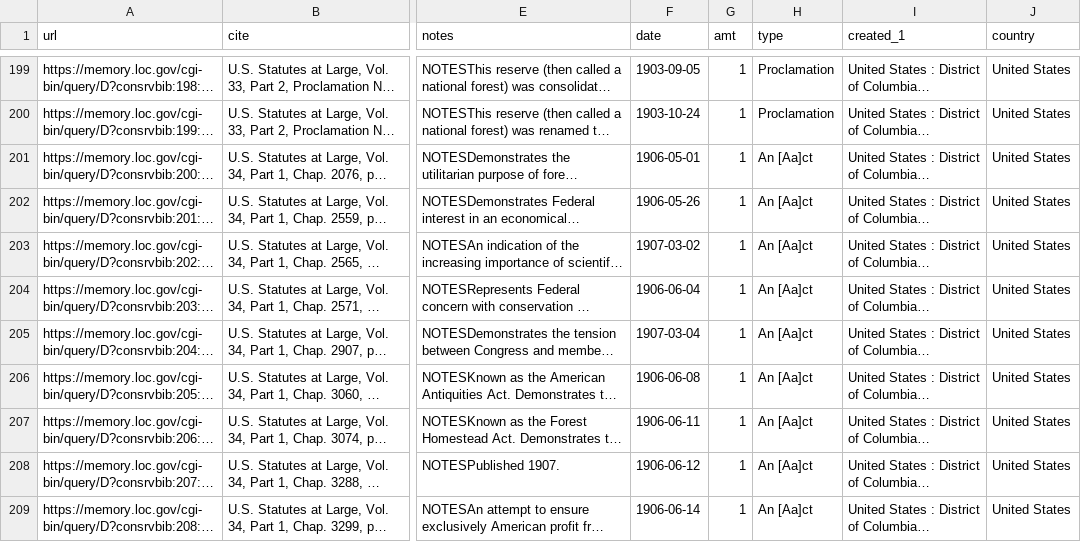
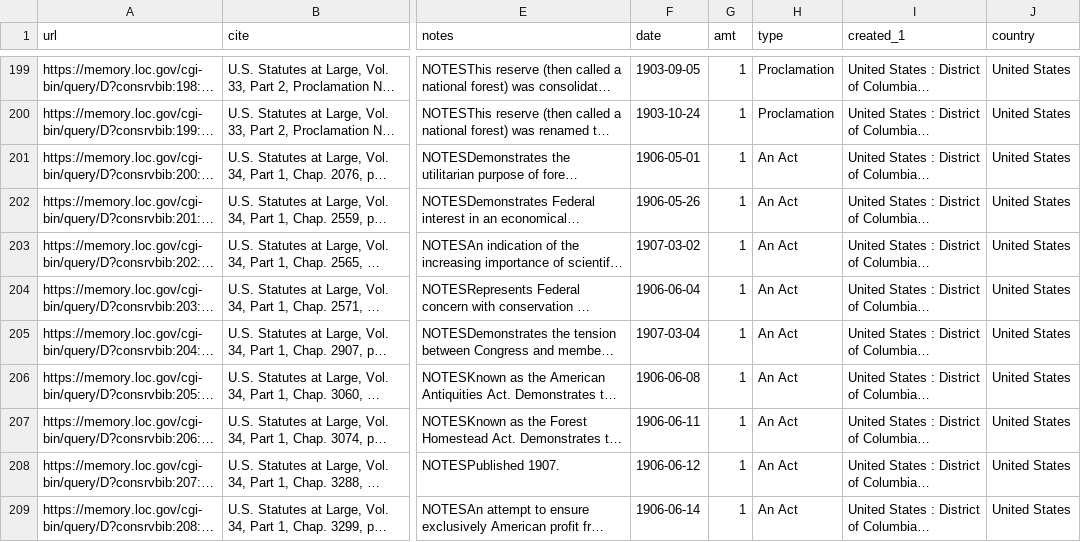
Before and after one commit to RobWiederstein/hunting_licenses, a CSV file: data_tidy/loc_bibliography_conservation.csv, drawn as a sheet; only a part is shown, gaps mark what is left out; long unchanged cells end in …; the diff covers the shown part only; the diff names each change by its address in the sheet, - before the commit and + after, or states it on an @@ line.

```diff
--- a/data_tidy/loc_bibliography_conservation.csv
+++ b/data_tidy/loc_bibliography_conservation.csv
-H201:H209 (type): An [Aa]ct
+H201:H209 (type): An Act
```
Also changed, not shown: 120 edited cells elsewhere in this file, 4 other files.
